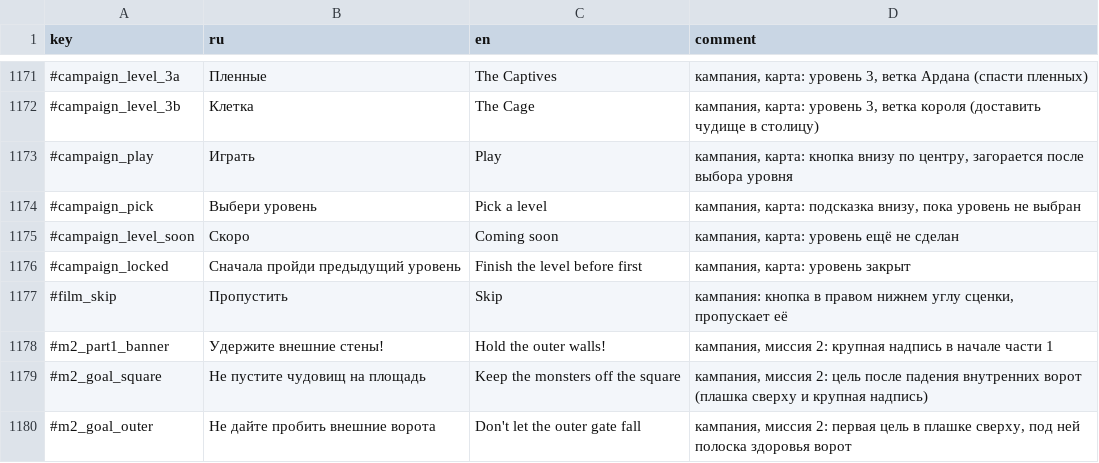
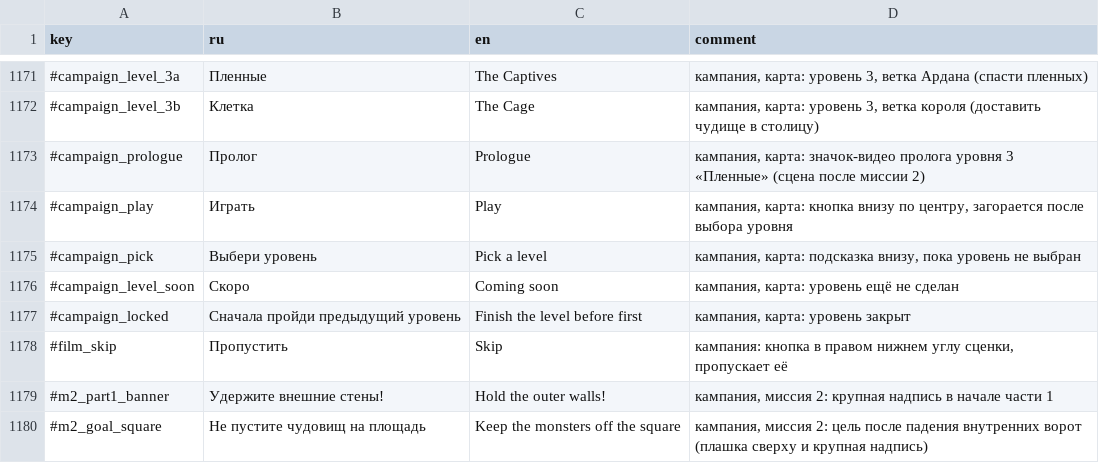
Before and after one commit to Safronov-Siarhei/CityBuilding, a CSV file: Assets/_Project/Balance/localization.csv, drawn as a sheet; only a part is shown, gaps mark what is left out; the shorter side is filled out with more unchanged rows.

```diff
--- a/Assets/_Project/Balance/localization.csv
+++ b/Assets/_Project/Balance/localization.csv
@@ -1172,2 +1172,3 @@ key,ru,en,comment
 #campaign_level_3b,Клетка,The Cage,"кампания, карта: уровень 3, ветка короля (доставить чудище в столицу)"
+#campaign_prologue,Пролог,Prologue,"кампания, карта: значок-видео пролога уровня 3 «Пленные» (сцена после миссии 2)"
 #campaign_play,Играть,Play,"кампания, карта: кнопка внизу по центру, загорается после выбора уровня"
```
Also changed, not shown: 8 other files.
